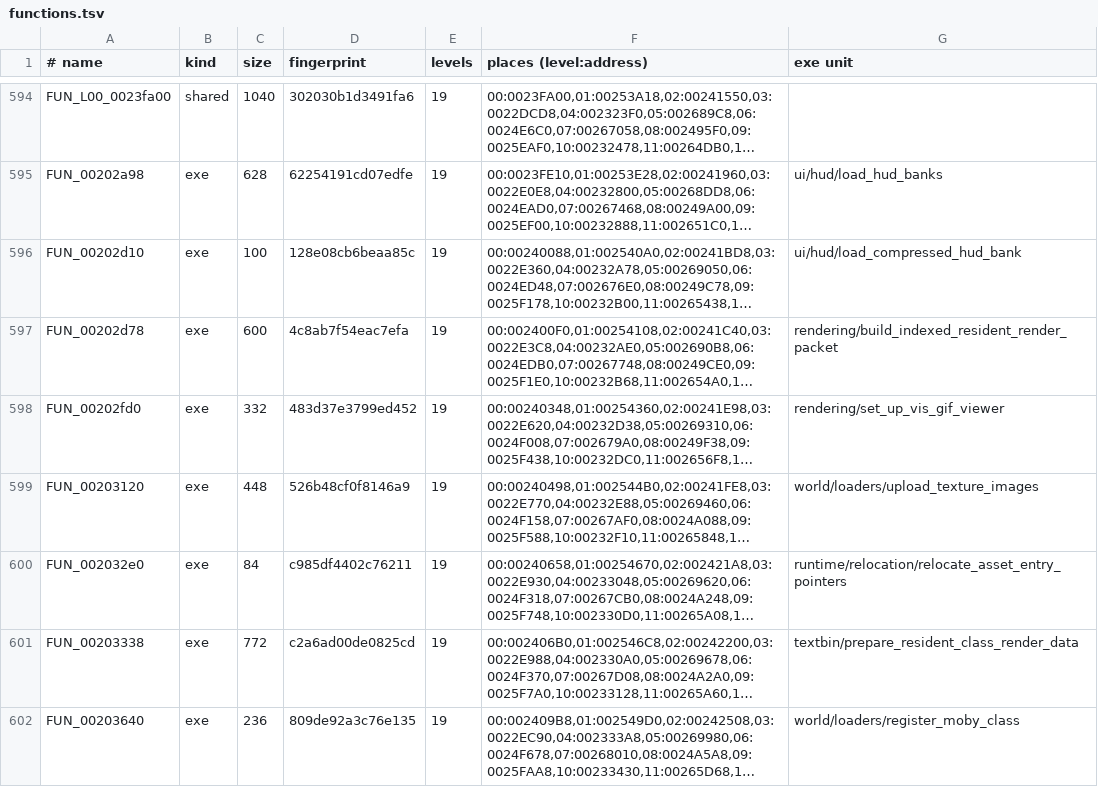
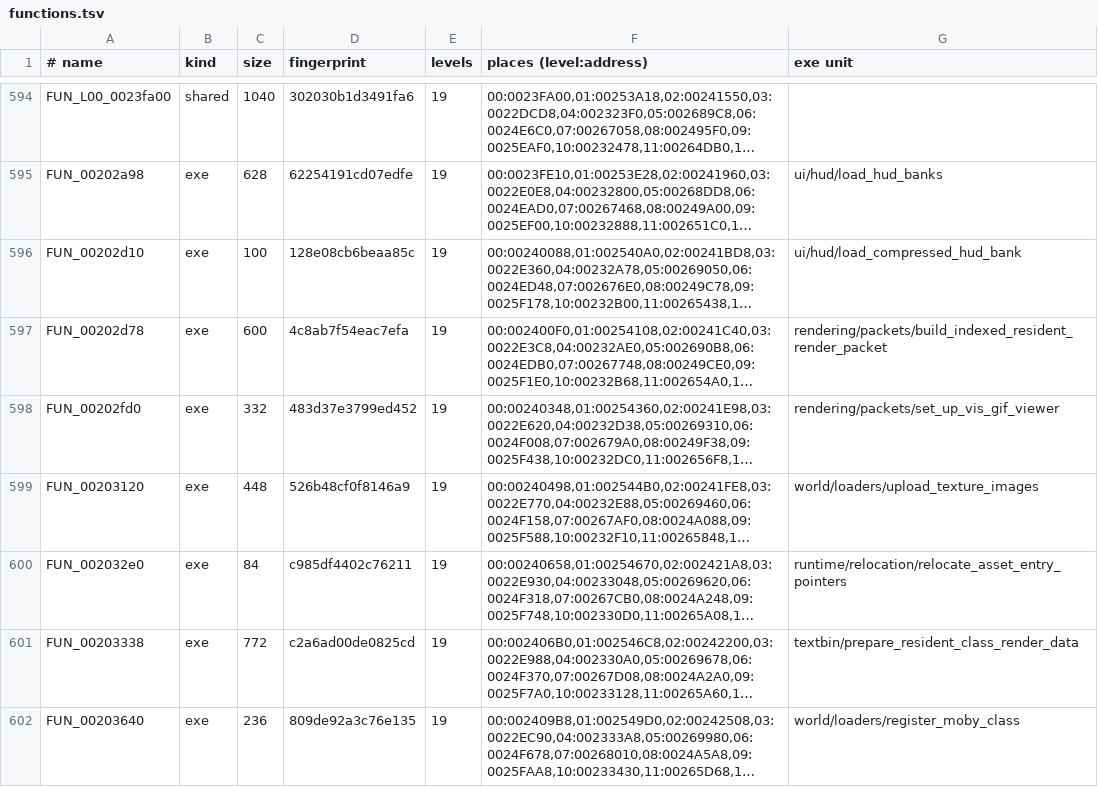
Before and after one commit to lombyte-project/Lombyte, a TSV file: config/overlays/us/functions.tsv, drawn as a sheet; only a part is shown, gaps mark what is left out; long unchanged cells end in …; the diff covers the shown part only; the diff names each change by its address in the sheet, - before the commit and + after, or states it on an @@ line.

Commit message:
chore: group rendering helpers by ownership (#256)
* chore: group terrain, shrub and tie rendering helpers

* chore: group view, target and graphics state helpers

* chore: group render packets and font helpers

```diff
--- a/config/overlays/us/functions.tsv
+++ b/config/overlays/us/functions.tsv
-G597 (exe unit): rendering/build_indexed_resident_render_packet
+G597 (exe unit): rendering/packets/build_indexed_resident_render_packet
-G598 (exe unit): rendering/set_up_vis_gif_viewer
+G598 (exe unit): rendering/packets/set_up_vis_gif_viewer
```
Also changed, not shown: 28 edited cells elsewhere in this file, 35 other files.
